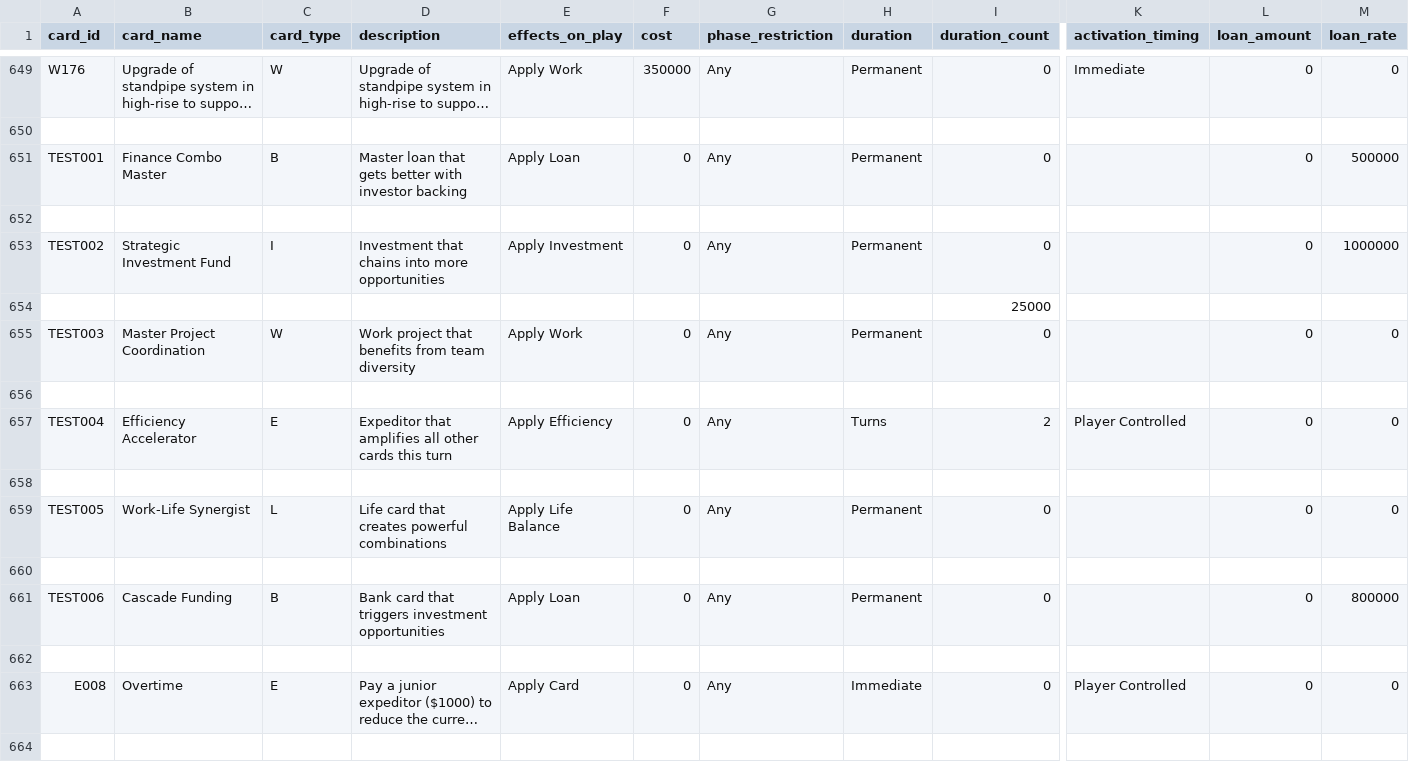
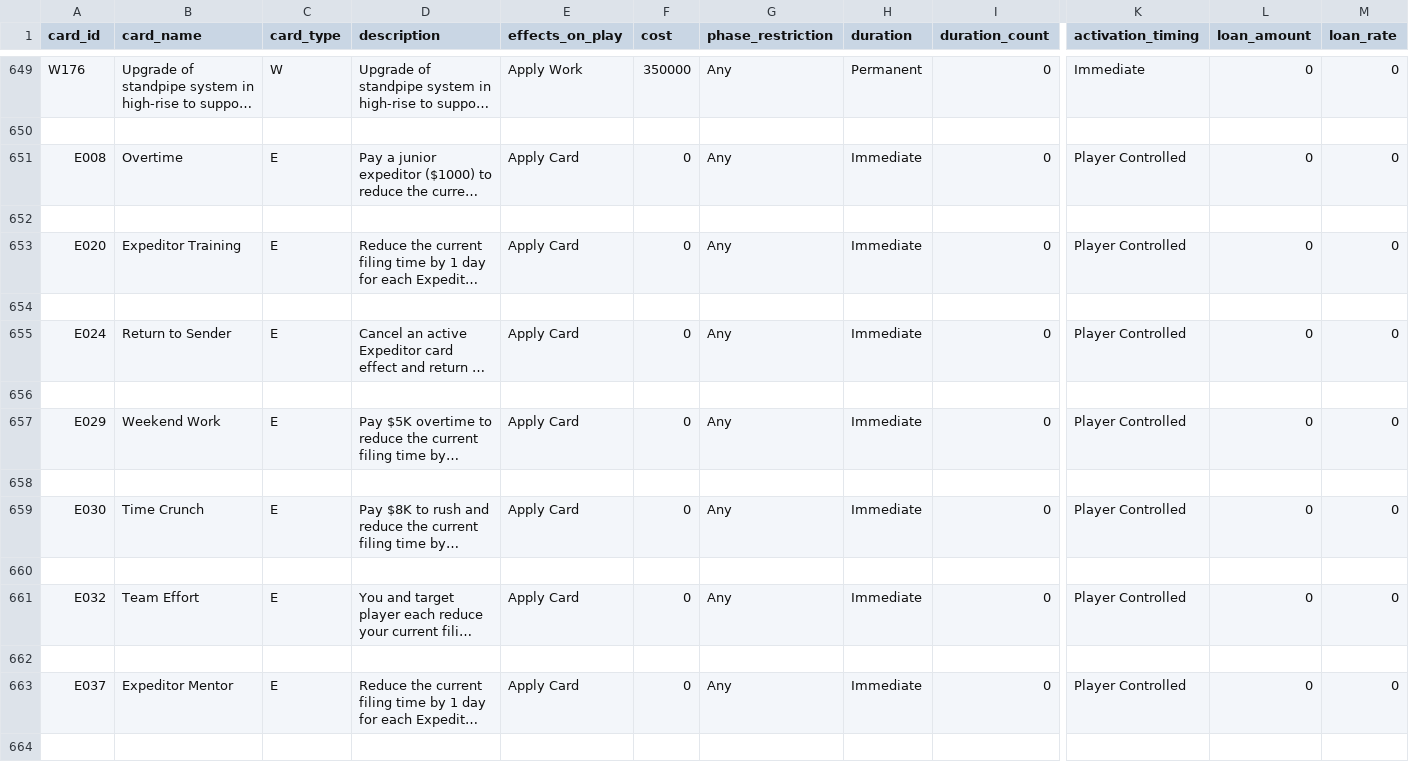
Before and after one commit to tomaszsb/Game_alpha, a CSV file: public/data/CLEAN_FILES/CARDS_EXPANDED.csv, drawn as a sheet; only a part is shown, gaps mark what is left out; the shorter side is filled out with more unchanged rows; long unchanged cells end in …; rows hold the shown columns only; the diff names each change by its address in the sheet, - before the commit and + after, or states it on an @@ line.

```diff
--- a/public/data/CLEAN_FILES/CARDS_EXPANDED.csv
+++ b/public/data/CLEAN_FILES/CARDS_EXPANDED.csv
-row 651: TEST001 | Finance Combo Master | B | Master loan that gets better with investor backing | Apply Loan | 0 | Any | Permanent | 0 |  | 0 | 500000
-row 652: (empty)
-row 653: TEST002 | Strategic Investment Fund | I | Investment that chains into more opportunities | Apply Investment | 0 | Any | Permanent | 0 |  | 0 | 1000000
-row 654:  |  |  |  |  |  |  |  | 25000
-row 655: TEST003 | Master Project Coordination | W | Work project that benefits from team diversity | Apply Work | 0 | Any | Permanent | 0 |  | 0 | 0
-row 656: (empty)
-row 657: TEST004 | Efficiency Accelerator | E | Expeditor that amplifies all other cards this turn | Apply Efficiency | 0 | Any | Turns | 2 | Player Controlled | 0 | 0
-row 658: (empty)
-row 659: TEST005 | Work-Life Synergist | L | Life card that creates powerful combinations | Apply Life Balance | 0 | Any | Permanent | 0 |  | 0 | 0
-row 660: (empty)
-row 661: TEST006 | Cascade Funding | B | Bank card that triggers investment opportunities | Apply Loan | 0 | Any | Permanent | 0 |  | 0 | 800000
-row 662: (empty)
```
Also changed, not shown: 45 other files.
